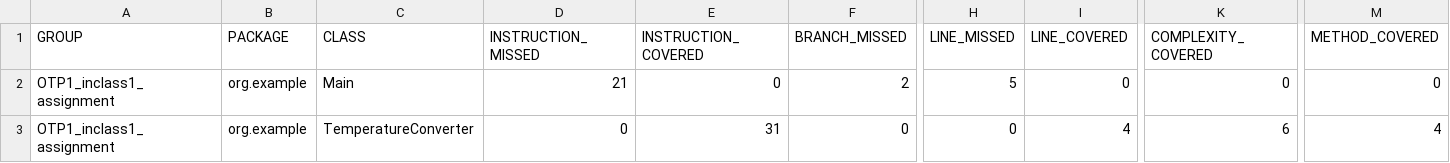
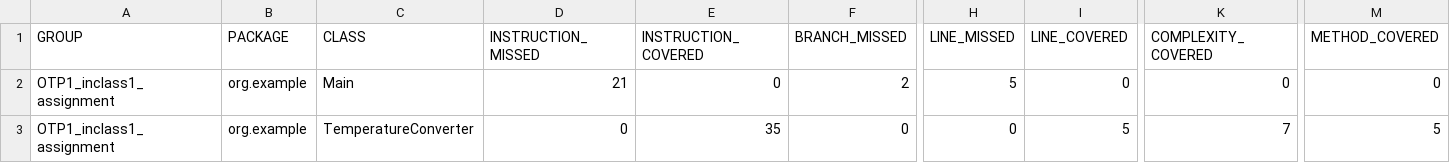
Before and after one commit to luulet/OTP1_inclass1_assignment, a CSV file: target/site/jacoco/jacoco.csv, drawn as a sheet; only a part is shown, gaps mark what is left out; the diff names each change by its address in the sheet, - before the commit and + after, or states it on an @@ line.

Commit message:
add kelvinToCelsius method and tests

```diff
--- a/target/site/jacoco/jacoco.csv
+++ b/target/site/jacoco/jacoco.csv
-E3 (INSTRUCTION_COVERED): 31
+E3 (INSTRUCTION_COVERED): 35
-I3 (LINE_COVERED): 4
+I3 (LINE_COVERED): 5
-K3 (COMPLEXITY_COVERED): 6
+K3 (COMPLEXITY_COVERED): 7
-M3 (METHOD_COVERED): 4
+M3 (METHOD_COVERED): 5
```
Also changed, not shown: 9 other files.
